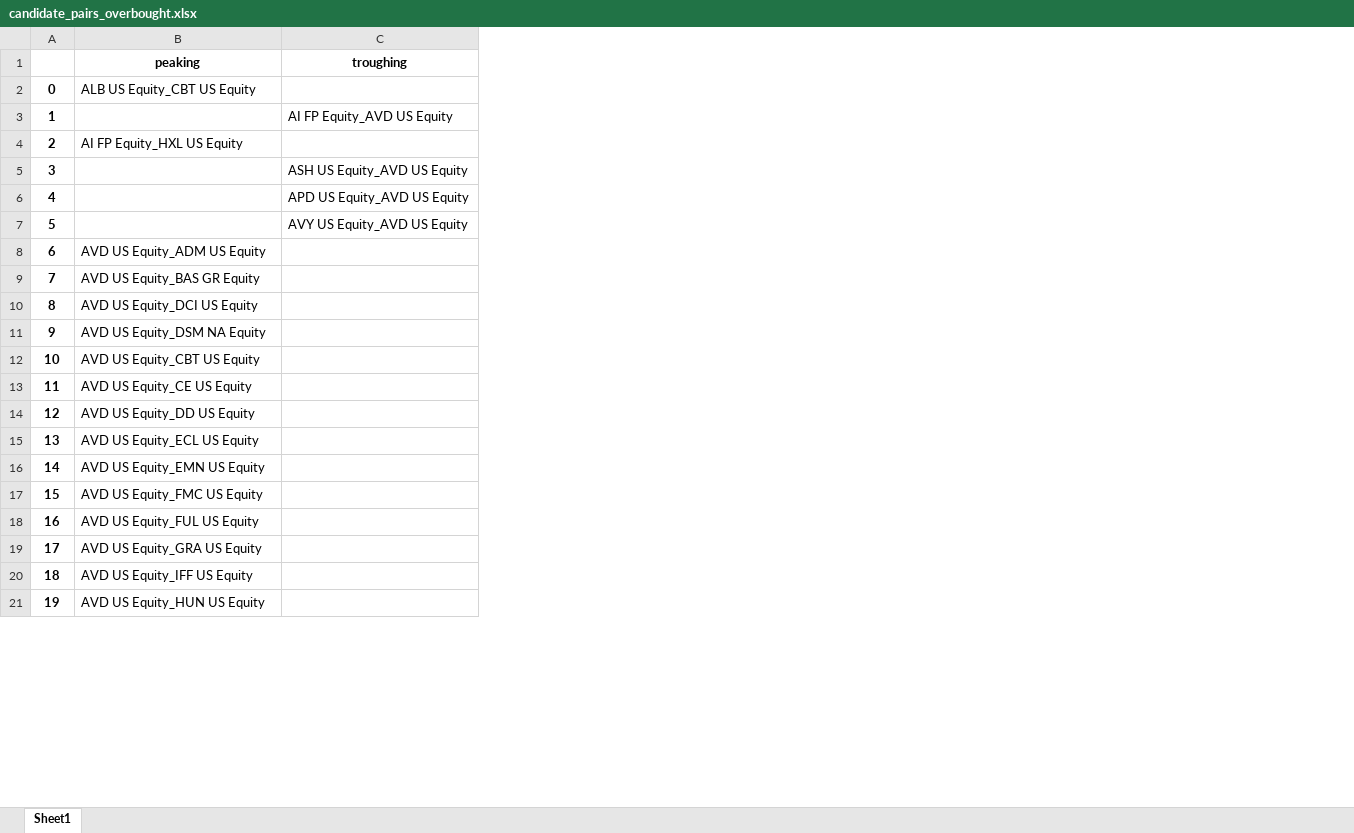
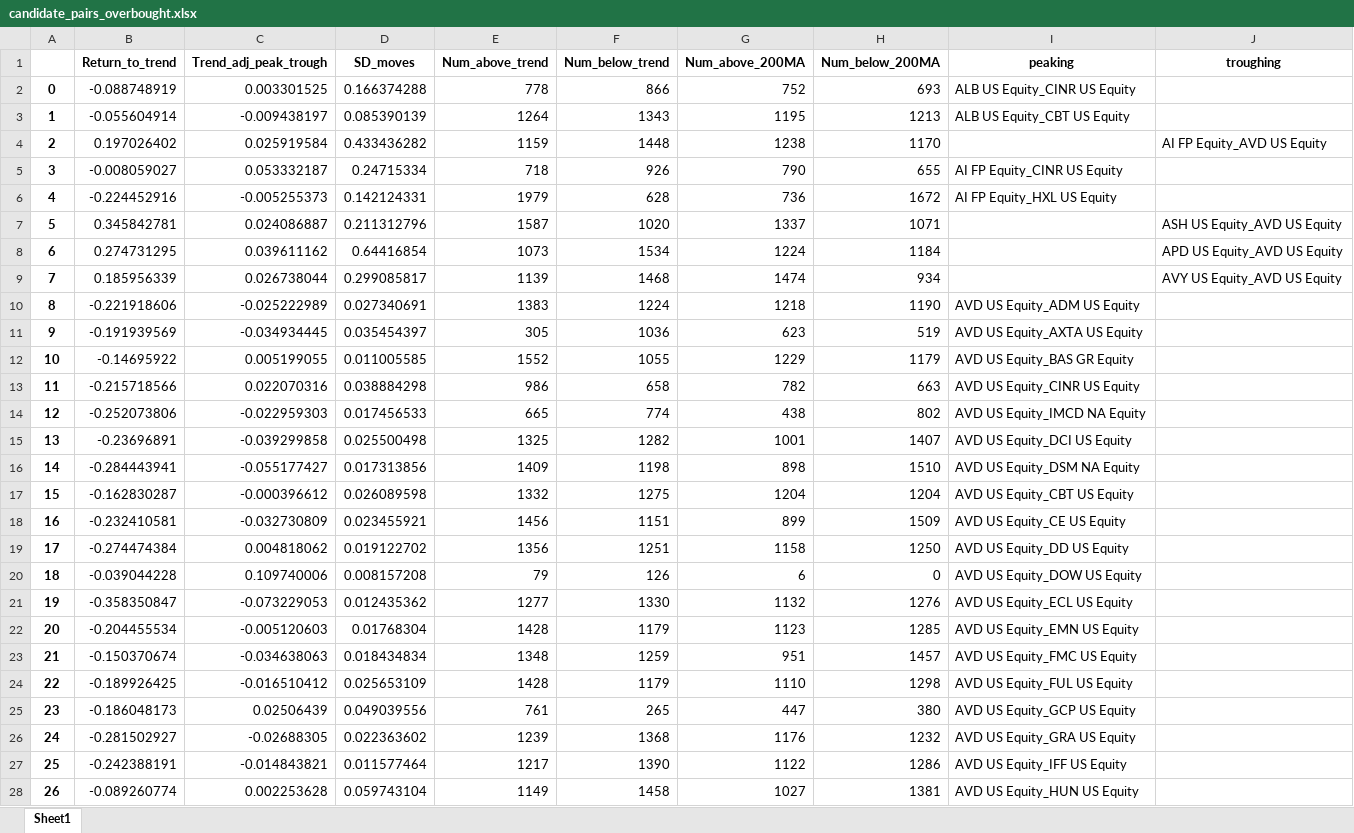
Before and after one commit to globalize9/AFP2020, an Excel workbook: candidate_pairs_overbought.xlsx, sheet Sheet1, drawn as a sheet; only a part is shown; values as stored, in another font and other column widths than the file's, no borders; addresses are those after the commit; the diff covers the shown part only; the diff names each change by its address in the sheet, - before the commit and + after, or states it on an @@ line.

```diff
--- a/candidate_pairs_overbought.xlsx (sheet Sheet1)
+++ b/candidate_pairs_overbought.xlsx (sheet Sheet1)
+column B (Return_to_trend), rows 3-4: -0.055604914 | 0.197026402; rows 6-10: -0.224452916 | 0.345842781 | 0.274731295 | 0.185956339 | -0.221918606; row 12: -0.14695922; rows 15-19: -0.23696891 | -0.284443941 | -0.162830287 | -0.232410581 | -0.274474384; rows 21-24: -0.358350847 | -0.204455534 | -0.150370674 | -0.189926425; rows 26-28: -0.281502927 | -0.242388191 | -0.089260774
+column C (Trend_adj_peak_trough), rows 3-4: -0.009438197 | 0.025919584; rows 6-10: -0.005255373 | 0.024086887 | 0.039611162 | 0.026738044 | -0.025222989; row 12: 0.005199055; rows 15-19: -0.039299858 | -0.055177427 | -0.000396612 | -0.032730809 | 0.004818062; rows 21-24: -0.073229053 | -0.005120603 | -0.034638063 | -0.016510412; rows 26-28: -0.02688305 | -0.014843821 | 0.002253628
+column D (SD_moves), rows 3-4: 0.085390139 | 0.433436282; rows 6-10: 0.142124331 | 0.211312796 | 0.64416854 | 0.299085817 | 0.027340691; row 12: 0.011005585; rows 15-19: 0.025500498 | 0.017313856 | 0.026089598 | 0.023455921 | 0.019122702; rows 21-24: 0.012435362 | 0.01768304 | 0.018434834 | 0.025653109; rows 26-28: 0.022363602 | 0.011577464 | 0.059743104
+column E (Num_above_trend), rows 3-4: 1264 | 1159; rows 6-10: 1979 | 1587 | 1073 | 1139 | 1383; row 12: 1552; rows 15-19: 1325 | 1409 | 1332 | 1456 | 1356; rows 21-24: 1277 | 1428 | 1348 | 1428; rows 26-28: 1239 | 1217 | 1149
+column F (Num_below_trend), rows 3-4: 1343 | 1448; rows 6-10: 628 | 1020 | 1534 | 1468 | 1224; row 12: 1055; rows 15-19: 1282 | 1198 | 1275 | 1151 | 1251; rows 21-24: 1330 | 1179 | 1259 | 1179; rows 26-28: 1368 | 1390 | 1458
+column G (Num_above_200MA), rows 3-4: 1195 | 1238; rows 6-10: 736 | 1337 | 1224 | 1474 | 1218; row 12: 1229; rows 15-19: 1001 | 898 | 1204 | 899 | 1158; rows 21-24: 1132 | 1123 | 951 | 1110; rows 26-28: 1176 | 1122 | 1027
+column H (Num_below_200MA), rows 3-4: 1213 | 1170; rows 6-10: 1672 | 1071 | 1184 | 934 | 1190; row 12: 1179; rows 15-19: 1407 | 1510 | 1204 | 1509 | 1250; rows 21-24: 1276 | 1285 | 1457 | 1298; rows 26-28: 1232 | 1286 | 1381
+row 2: 0 | -0.088748919 | 0.003301525 | 0.166374288 | 778 | 866 | 752 | 693 | ALB US Equity_CINR US Equity
@@ column A renumbered from row 3 down @@
+row 5: 3 | -0.008059027 | 0.053332187 | 0.24715334 | 718 | 926 | 790 | 655 | AI FP Equity_CINR US Equity
+row 11: 9 | -0.191939569 | -0.034934445 | 0.035454397 | 305 | 1036 | 623 | 519 | AVD US Equity_AXTA US Equity
+row 13: 11 | -0.215718566 | 0.022070316 | 0.038884298 | 986 | 658 | 782 | 663 | AVD US Equity_CINR US Equity
+row 14: 12 | -0.252073806 | -0.022959303 | 0.017456533 | 665 | 774 | 438 | 802 | AVD US Equity_IMCD NA Equity
+row 20: 18 | -0.039044228 | 0.109740006 | 0.008157208 | 79 | 126 | 6 | 0 | AVD US Equity_DOW US Equity
+row 25: 23 | -0.186048173 | 0.02506439 | 0.049039556 | 761 | 265 | 447 | 380 | AVD US Equity_GCP US Equity
```
Also changed, not shown: 10 added rows and 2 removed rows elsewhere in this sheet, candidate_pairs_candy_fish.xlsx, candidate_pairs_crossed_over.xlsx, 7 other files.
